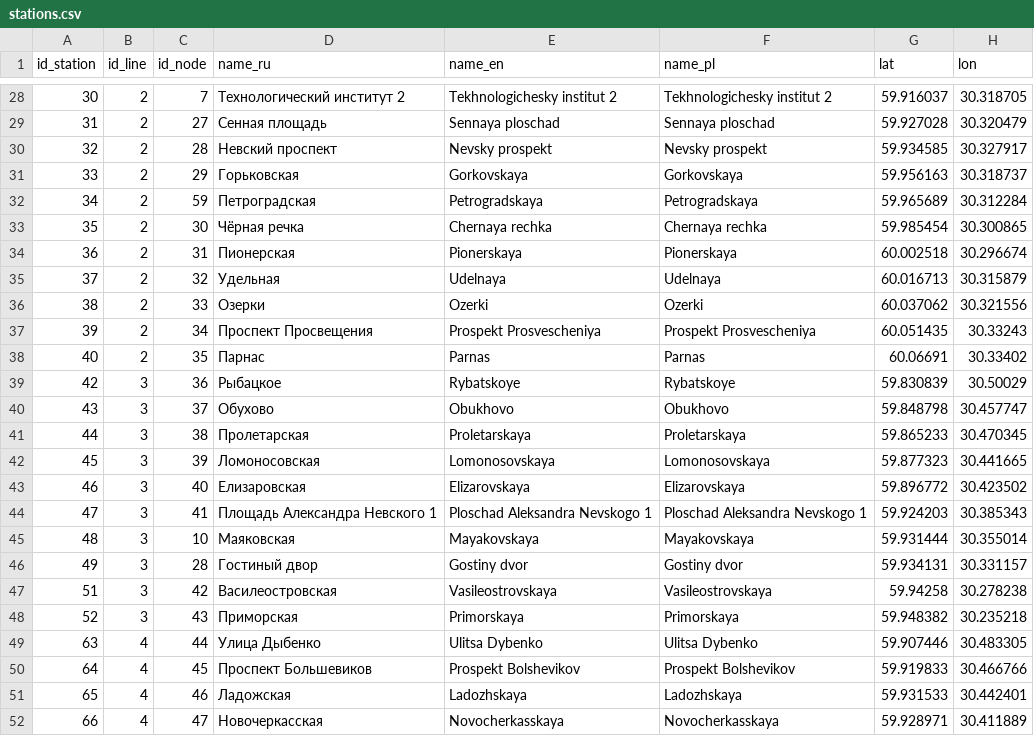
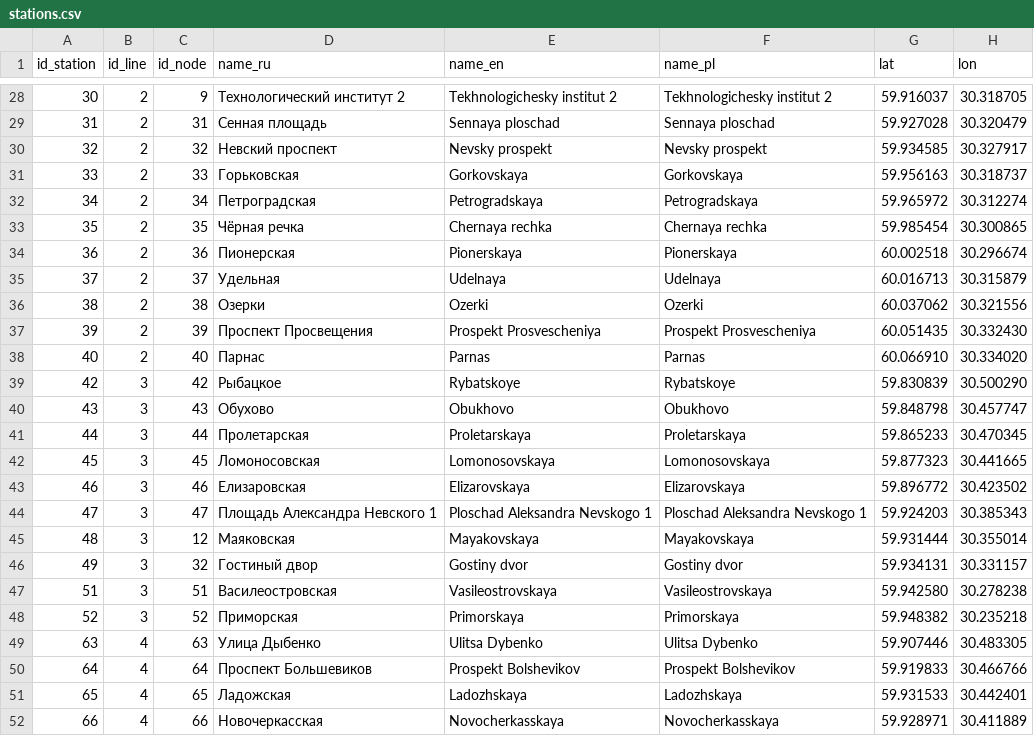
Before and after one commit to nextgis/metro4all, a CSV file: data/spb/stations.csv, drawn as a sheet; only a part is shown, gaps mark what is left out; the diff covers the shown part only.

```diff
--- a/data/spb/stations.csv
+++ b/data/spb/stations.csv
@@ -28,25 +28,25 @@ id_station;id_line;id_node;name_ru;name_en;name_pl;lat;lon
-30;2;7;Технологический институт 2;Tekhnologichesky institut 2;Tekhnologichesky institut 2;59.916037;30.318705
-31;2;27;Сенная площадь;Sennaya ploschad;Sennaya ploschad;59.927028;30.320479
-32;2;28;Невский проспект;Nevsky prospekt;Nevsky prospekt;59.934585;30.327917
-33;2;29;Горьковская;Gorkovskaya;Gorkovskaya;59.956163;30.318737
-34;2;59;Петроградская;Petrogradskaya;Petrogradskaya;59.965689;30.312284
-35;2;30;Чёрная речка;Chernaya rechka;Chernaya rechka;59.985454;30.300865
-36;2;31;Пионерская;Pionerskaya;Pionerskaya;60.002518;30.296674
-37;2;32;Удельная;Udelnaya;Udelnaya;60.016713;30.315879
-38;2;33;Озерки;Ozerki;Ozerki;60.037062;30.321556
-39;2;34;Проспект Просвещения;Prospekt Prosvescheniya;Prospekt Prosvescheniya;60.051435;30.33243
-40;2;35;Парнас;Parnas;Parnas;60.06691;30.33402
-42;3;36;Рыбацкое;Rybatskoye;Rybatskoye;59.830839;30.50029
-43;3;37;Обухово;Obukhovo;Obukhovo;59.848798;30.457747
-44;3;38;Пролетарская;Proletarskaya;Proletarskaya;59.865233;30.470345
-45;3;39;Ломоносовская;Lomonosovskaya;Lomonosovskaya;59.877323;30.441665
-46;3;40;Елизаровская;Elizarovskaya;Elizarovskaya;59.896772;30.423502
-47;3;41;Площадь Александра Невского 1;Ploschad Aleksandra Nevskogo 1;Ploschad Aleksandra Nevskogo 1;59.924203;30.385343
-48;3;10;Маяковская;Mayakovskaya;Mayakovskaya;59.931444;30.355014
-49;3;28;Гостиный двор;Gostiny dvor;Gostiny dvor;59.934131;30.331157
-51;3;42;Василеостровская;Vasileostrovskaya;Vasileostrovskaya;59.94258;30.278238
-52;3;43;Приморская;Primorskaya;Primorskaya;59.948382;30.235218
-63;4;44;Улица Дыбенко;Ulitsa Dybenko;Ulitsa Dybenko;59.907446;30.483305
-64;4;45;Проспект Большевиков;Prospekt Bolshevikov;Prospekt Bolshevikov;59.919833;30.466766
-65;4;46;Ладожская;Ladozhskaya;Ladozhskaya;59.931533;30.442401
-66;4;47;Новочеркасская;Novocherkasskaya;Novocherkasskaya;59.928971;30.411889
+30;2;9;Технологический институт 2;Tekhnologichesky institut 2;Tekhnologichesky institut 2;59.916037;30.318705
+31;2;31;Сенная площадь;Sennaya ploschad;Sennaya ploschad;59.927028;30.320479
+32;2;32;Невский проспект;Nevsky prospekt;Nevsky prospekt;59.934585;30.327917
+33;2;33;Горьковская;Gorkovskaya;Gorkovskaya;59.956163;30.318737
+34;2;34;Петроградская;Petrogradskaya;Petrogradskaya;59.965972;30.312274
+35;2;35;Чёрная речка;Chernaya rechka;Chernaya rechka;59.985454;30.300865
+36;2;36;Пионерская;Pionerskaya;Pionerskaya;60.002518;30.296674
+37;2;37;Удельная;Udelnaya;Udelnaya;60.016713;30.315879
+38;2;38;Озерки;Ozerki;Ozerki;60.037062;30.321556
+39;2;39;Проспект Просвещения;Prospekt Prosvescheniya;Prospekt Prosvescheniya;60.051435;30.332430
+40;2;40;Парнас;Parnas;Parnas;60.066910;30.334020
+42;3;42;Рыбацкое;Rybatskoye;Rybatskoye;59.830839;30.500290
+43;3;43;Обухово;Obukhovo;Obukhovo;59.848798;30.457747
+44;3;44;Пролетарская;Proletarskaya;Proletarskaya;59.865233;30.470345
+45;3;45;Ломоносовская;Lomonosovskaya;Lomonosovskaya;59.877323;30.441665
+46;3;46;Елизаровская;Elizarovskaya;Elizarovskaya;59.896772;30.423502
+47;3;47;Площадь Александра Невского 1;Ploschad Aleksandra Nevskogo 1;Ploschad Aleksandra Nevskogo 1;59.924203;30.385343
+48;3;12;Маяковская;Mayakovskaya;Mayakovskaya;59.931444;30.355014
+49;3;32;Гостиный двор;Gostiny dvor;Gostiny dvor;59.934131;30.331157
+51;3;51;Василеостровская;Vasileostrovskaya;Vasileostrovskaya;59.942580;30.278238
+52;3;52;Приморская;Primorskaya;Primorskaya;59.948382;30.235218
+63;4;63;Улица Дыбенко;Ulitsa Dybenko;Ulitsa Dybenko;59.907446;30.483305
+64;4;64;Проспект Большевиков;Prospekt Bolshevikov;Prospekt Bolshevikov;59.919833;30.466766
+65;4;65;Ладожская;Ladozhskaya;Ladozhskaya;59.931533;30.442401
+66;4;66;Новочеркасская;Novocherkasskaya;Novocherkasskaya;59.928971;30.411889
```
Also changed, not shown: 55 edited cells elsewhere in this file, data/spb/interchanges.csv, data/spb/portals.csv, 2 other files.
